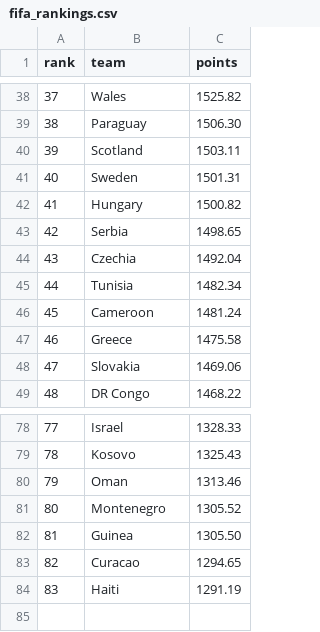
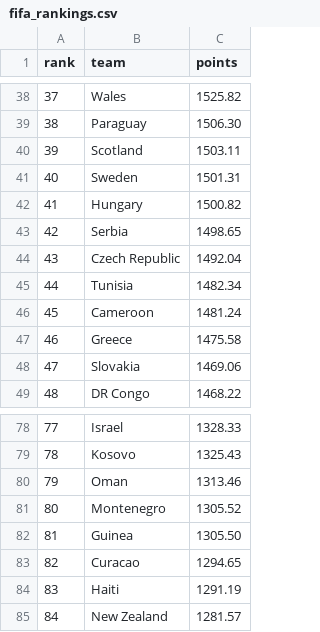
Before and after one commit to tomadoni/SportsPredictor, a CSV file: fifa_rankings.csv, drawn as a sheet; only a part is shown, gaps mark what is left out.

Commit message:
Update fifa_rankings.csv

```diff
--- a/fifa_rankings.csv
+++ b/fifa_rankings.csv
@@ -43,3 +43,3 @@ rank,team,points
 42,Serbia,1498.65
-43,Czechia,1492.04
+43,Czech Republic,1492.04
 44,Tunisia,1482.34
@@ -84 +84,2 @@ rank,team,points
 83,Haiti,1291.19
+84,New Zealand,1281.57
```
